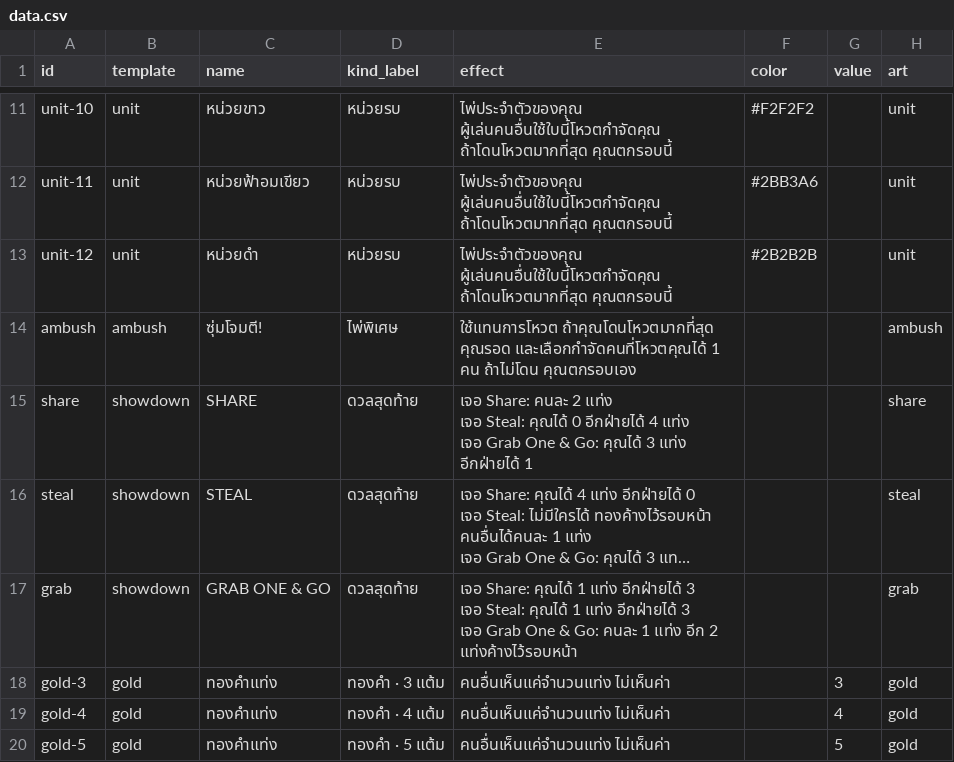
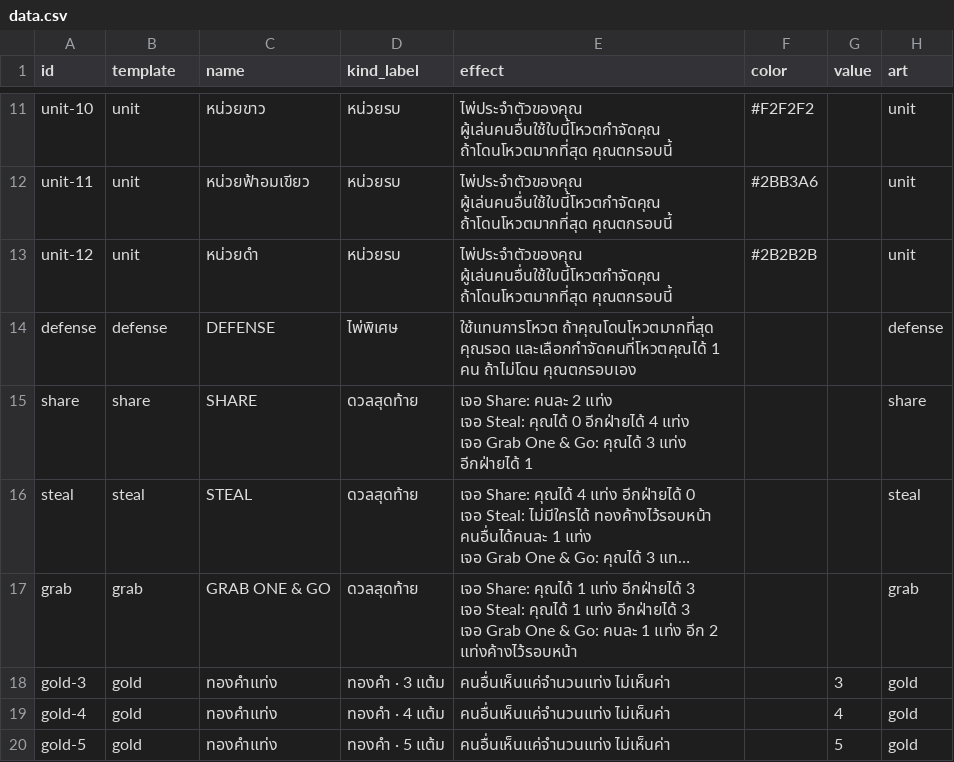
Before and after one commit to keypakinn/dead-last, a CSV file: cards/data.csv, drawn as a sheet; only a part is shown, gaps mark what is left out; long unchanged cells end in …; removed rows and columns are numbered as before the commit, all else as after; the diff names each change by its address in the sheet, - before the commit and + after, or states it on an @@ line.

```diff
--- a/cards/data.csv
+++ b/cards/data.csv
-row 14: ambush | ambush | ซุ่มโจมตี! | ไพ่พิเศษ | ใช้แทนการโหวต ถ้าคุณโดนโหวตมากที่สุด คุณรอด และเลือกกำจัดคนที่โหวตคุณได้ 1 คน ถ้าไม่โดน คุณตกรอบเอง |  |  | ambush
+row 14: defense | defense | DEFENSE | ไพ่พิเศษ | ใช้แทนการโหวต ถ้าคุณโดนโหวตมากที่สุด คุณรอด และเลือกกำจัดคนที่โหวตคุณได้ 1 คน ถ้าไม่โดน คุณตกรอบเอง |  |  | defense
-B15 (template): showdown
+B15 (template): share
-B16 (template): showdown
+B16 (template): steal
-B17 (template): showdown
+B17 (template): grab
```
Also changed, not shown: 27 other files.
